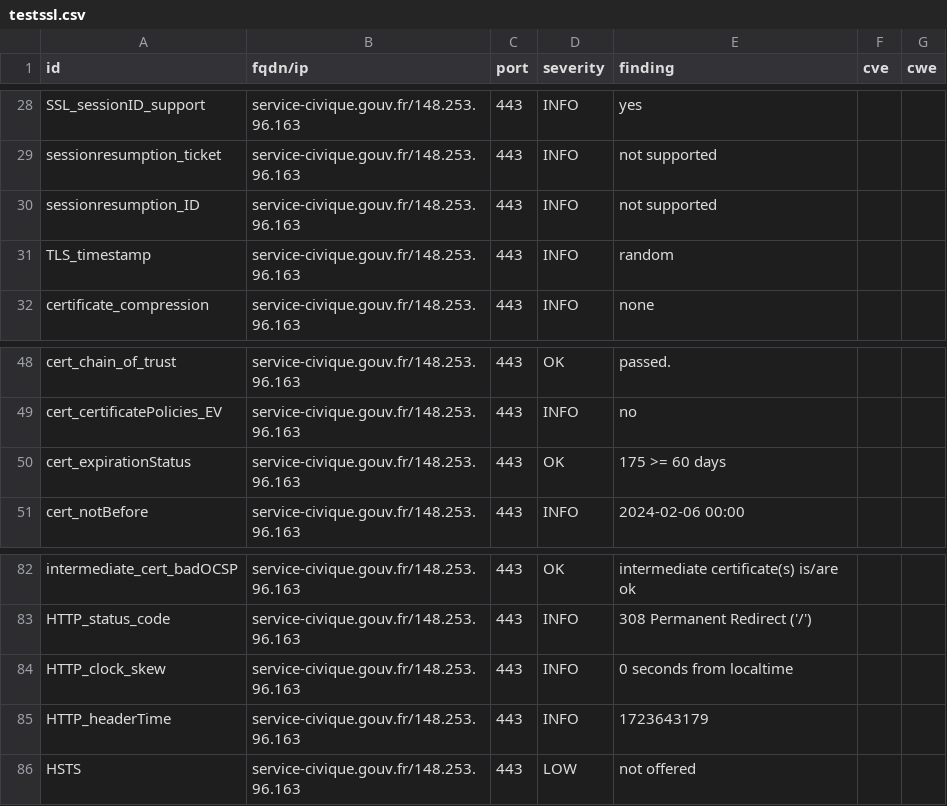
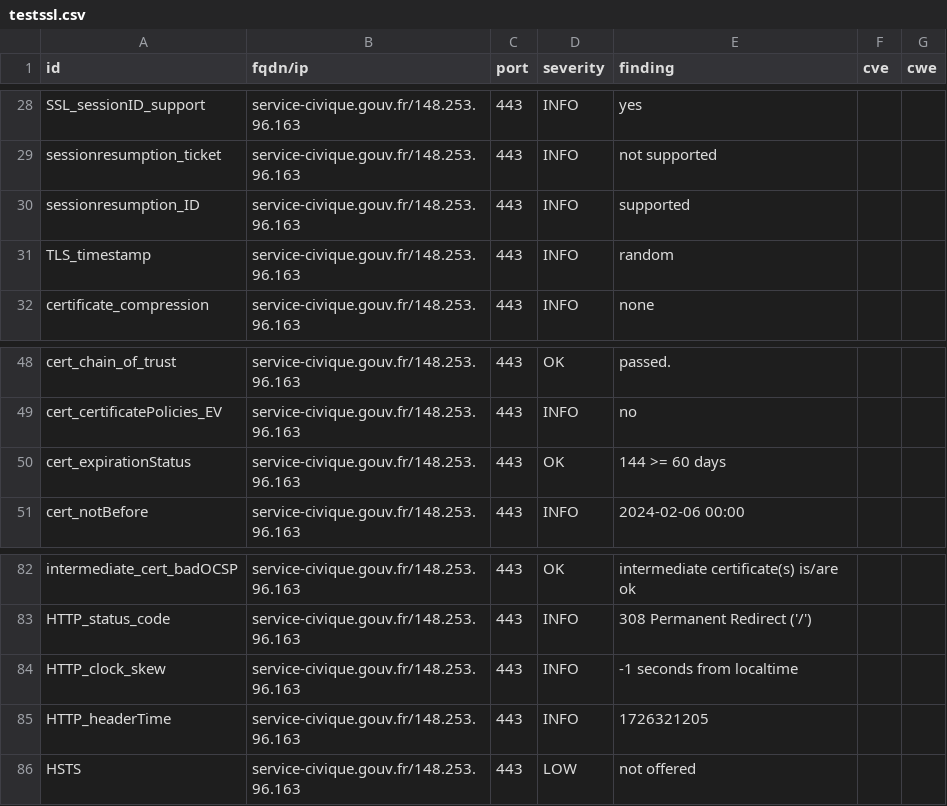
Before and after one commit to GKO-org/dashlordPrd9, a CSV file: results/aHR0cHM6Ly9zZXJ2aWNlLWNpdmlxdWUuZ291di5mcg==/testssl.csv, drawn as a sheet; only a part is shown, gaps mark what is left out.

```diff
--- a/results/aHR0cHM6Ly9zZXJ2aWNlLWNpdmlxdWUuZ291di5mcg==/testssl.csv
+++ b/results/aHR0cHM6Ly9zZXJ2aWNlLWNpdmlxdWUuZ291di5mcg==/testssl.csv
@@ -29,3 +29,3 @@
 "sessionresumption_ticket","service-civique.gouv.fr/148.253.96.163","443","INFO","not supported","",""
-"sessionresumption_ID","service-civique.gouv.fr/148.253.96.163","443","INFO","not supported","",""
+"sessionresumption_ID","service-civique.gouv.fr/148.253.96.163","443","INFO","supported","",""
 "TLS_timestamp","service-civique.gouv.fr/148.253.96.163","443","INFO","random","",""
@@ -49,3 +49,3 @@
 "cert_certificatePolicies_EV","service-civique.gouv.fr/148.253.96.163","443","INFO","no","",""
-"cert_expirationStatus","service-civique.gouv.fr/148.253.96.163","443","OK","175 >= 60 days","",""
+"cert_expirationStatus","service-civique.gouv.fr/148.253.96.163","443","OK","144 >= 60 days","",""
 "cert_notBefore","service-civique.gouv.fr/148.253.96.163","443","INFO","2024-02-06 00:00","",""
@@ -83,4 +83,4 @@
 "HTTP_status_code","service-civique.gouv.fr/148.253.96.163","443","INFO","308 Permanent Redirect ('/')","",""
-"HTTP_clock_skew","service-civique.gouv.fr/148.253.96.163","443","INFO","0 seconds from localtime","",""
-"HTTP_headerTime","service-civique.gouv.fr/148.253.96.163","443","INFO","1723643179","",""
+"HTTP_clock_skew","service-civique.gouv.fr/148.253.96.163","443","INFO","-1 seconds from localtime","",""
+"HTTP_headerTime","service-civique.gouv.fr/148.253.96.163","443","INFO","1726321205","",""
 "HSTS","service-civique.gouv.fr/148.253.96.163","443","LOW","not offered","",""
```
Also changed, not shown: 10 other files.
